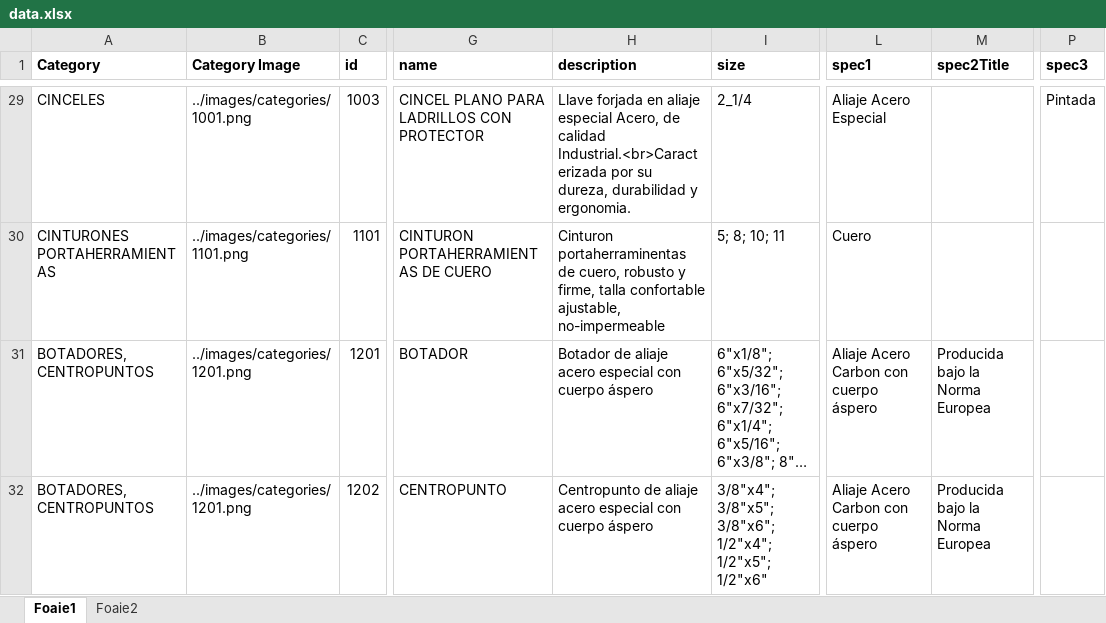
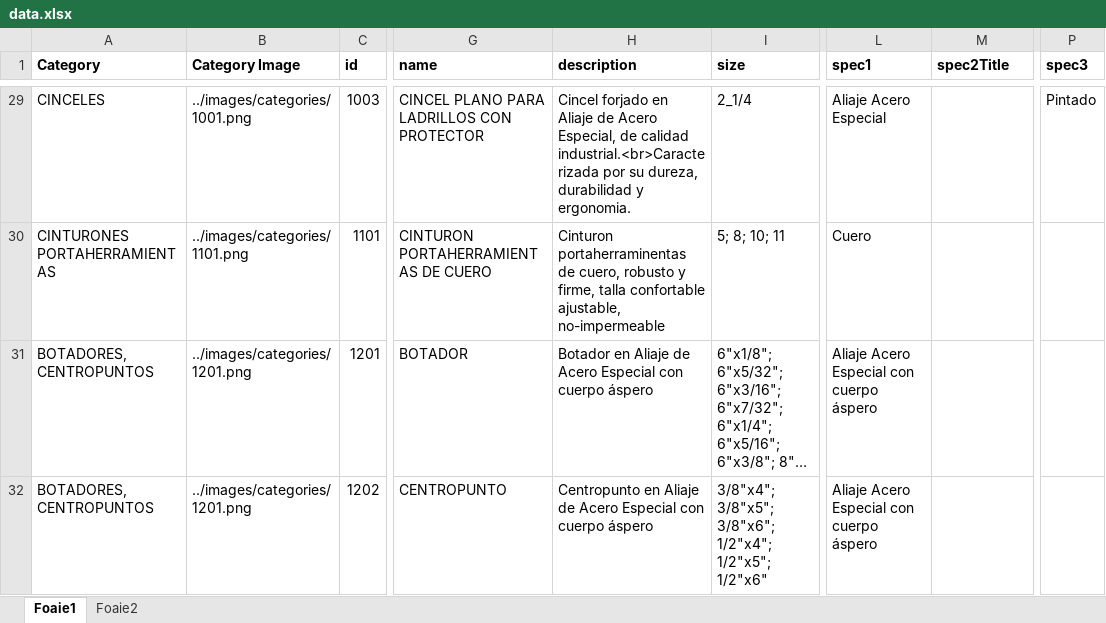
Before and after one commit to nico130301/artools-v2, an Excel workbook: src/data/data.xlsx, sheet Foaie1, drawn as a sheet; only a part is shown, gaps mark what is left out; long unchanged cells end in …; values as stored, in another font and other column widths than the file's, no borders; the diff covers the shown part only; the diff names each change by its address in the sheet, - before the commit and + after, or states it on an @@ line.

```diff
--- a/src/data/data.xlsx (sheet Foaie1)
+++ b/src/data/data.xlsx (sheet Foaie1)
-H29 (description): Llave forjada en aliaje especial Acero, de calidad Industrial.<br>Caracterizada por su…
+H29 (description): Cincel forjado en Aliaje de Acero Especial, de calidad industrial.<br>Caracterizada por su…
-P29 (spec3): Pintada
+P29 (spec3): Pintado
-H31 (description): Botador de aliaje acero especial con cuerpo…
+H31 (description): Botador en Aliaje de Acero Especial con cuerpo…
-L31:L32 (spec1): Aliaje Acero Carbon con cuerpo áspero
+L31:L32 (spec1): Aliaje Acero Especial con cuerpo áspero
-M31:M32 (spec2Title): Producida bajo la Norma Europea
+M31:M32 (spec2Title): (empty)
-H32 (description): Centropunto de aliaje acero especial con cuerpo…
+H32 (description): Centropunto en Aliaje de Acero Especial con cuerpo…
```
Also changed, not shown: 44 edited cells elsewhere in this sheet, 2 other files.
